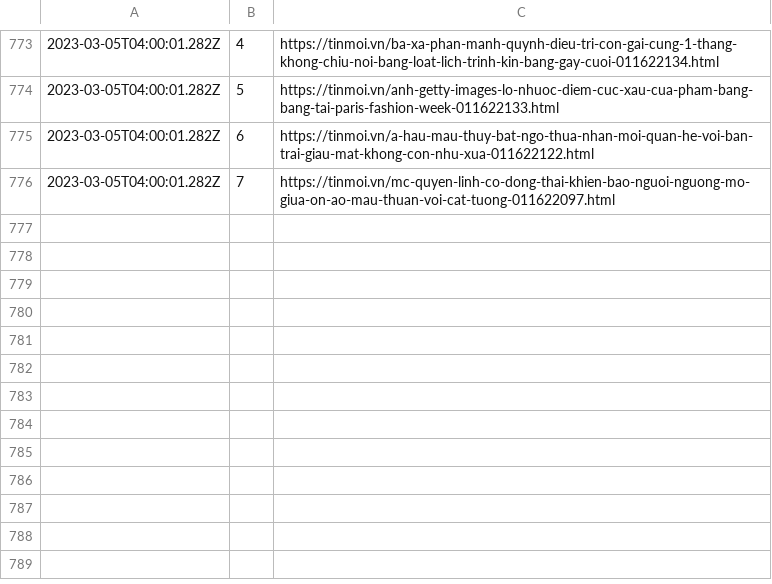
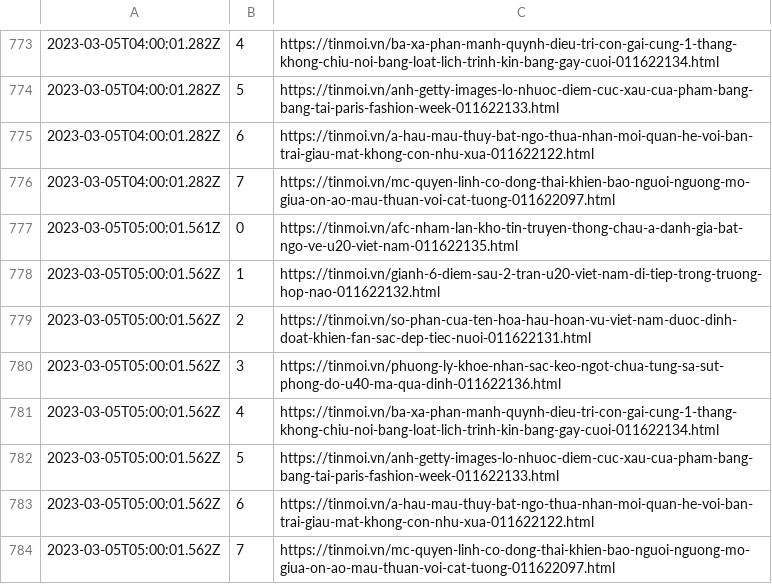
Before and after one commit to Actable-AI/public-datasets, a CSV file: tinmoi.csv, drawn as a sheet; only a part is shown, gaps mark what is left out; the diff names each change by its address in the sheet, - before the commit and + after, or states it on an @@ line.

Commit message:
Add new logs

```diff
--- a/tinmoi.csv
+++ b/tinmoi.csv
+row 777: 2023-03-05T05:00:01.561Z | 0 | https://tinmoi.vn/afc-nham-lan-kho-tin-truyen-thong-chau-a-danh-gia-bat-ngo-ve-u20-viet-nam-011622135.html
+row 778: 2023-03-05T05:00:01.562Z | 1 | https://tinmoi.vn/gianh-6-diem-sau-2-tran-u20-viet-nam-di-tiep-trong-truong-hop-nao-011622132.html
+row 779: 2023-03-05T05:00:01.562Z | 2 | https://tinmoi.vn/so-phan-cua-ten-hoa-hau-hoan-vu-viet-nam-duoc-dinh-doat-khien-fan-sac-dep-tiec-nuoi-011622131.html
+row 780: 2023-03-05T05:00:01.562Z | 3 | https://tinmoi.vn/phuong-ly-khoe-nhan-sac-keo-ngot-chua-tung-sa-sut-phong-do-u40-ma-qua-dinh-011622136.html
+row 781: 2023-03-05T05:00:01.562Z | 4 | https://tinmoi.vn/ba-xa-phan-manh-quynh-dieu-tri-con-gai-cung-1-thang-khong-chiu-noi-bang-loat-lich-trinh-kin-bang-gay-cuoi-011622134.html
+row 782: 2023-03-05T05:00:01.562Z | 5 | https://tinmoi.vn/anh-getty-images-lo-nhuoc-diem-cuc-xau-cua-pham-bang-bang-tai-paris-fashion-week-011622133.html
+row 783: 2023-03-05T05:00:01.562Z | 6 | https://tinmoi.vn/a-hau-mau-thuy-bat-ngo-thua-nhan-moi-quan-he-voi-ban-trai-giau-mat-khong-con-nhu-xua-011622122.html
+row 784: 2023-03-05T05:00:01.562Z | 7 | https://tinmoi.vn/mc-quyen-linh-co-dong-thai-khien-bao-nguoi-nguong-mo-giua-on-ao-mau-thuan-voi-cat-tuong-011622097.html
```
